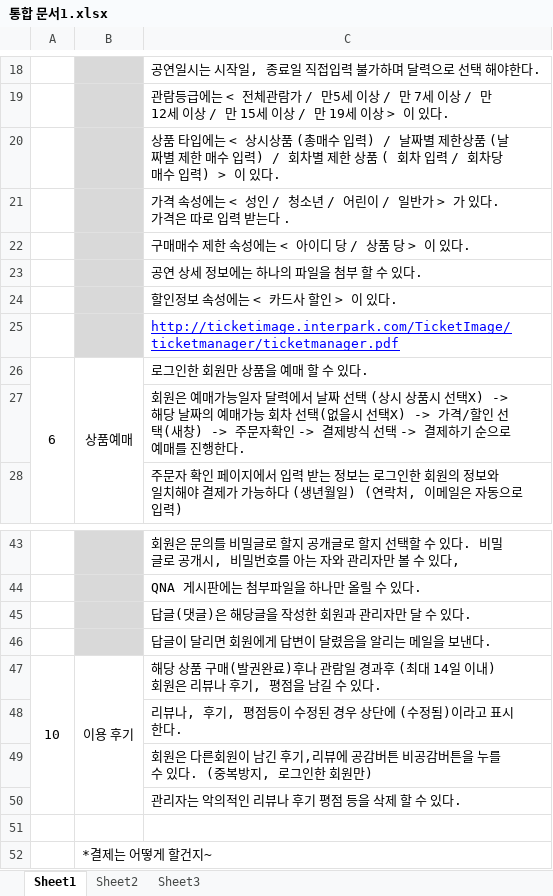
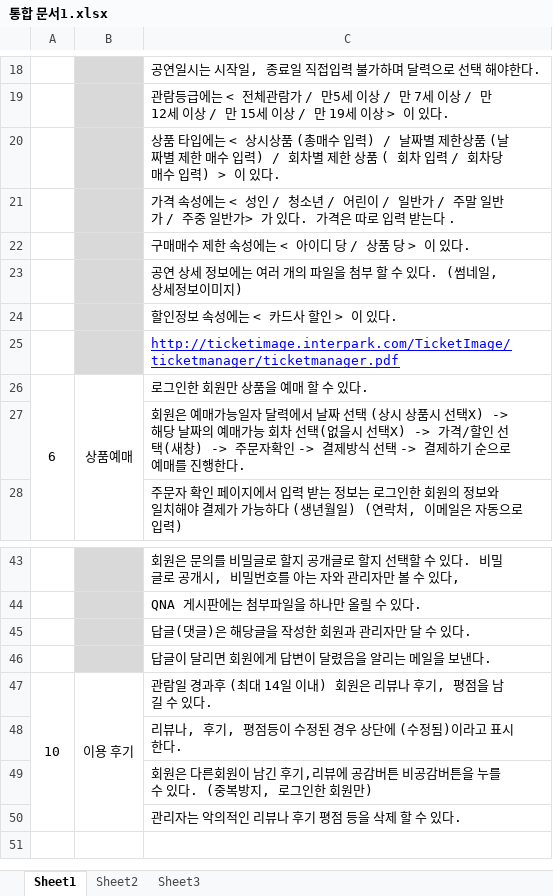
Before and after one commit to chkdchkd1/digital-java, an Excel workbook: portfolio/통합 문서1.xlsx, sheet Sheet1, drawn as a sheet; only a part is shown, gaps mark what is left out; values as stored, in another font and other column widths than the file's, no borders; the diff names each change by its address in the sheet, - before the commit and + after, or states it on an @@ line.

```diff
--- a/portfolio/통합 문서1.xlsx (sheet Sheet1)
+++ b/portfolio/통합 문서1.xlsx (sheet Sheet1)
-C21: …일반가 > 가 있…
+C21: …일반가 / 주말 일반가 / 주중 일반가> 가 있…
-C23: 공연 상세 정보에는 하나의 파일을 첨부 할 수 있다.
+C23: 공연 상세 정보에는 여러 개의 파일을 첨부 할 수 있다. (썸네일, 상세정보이미지)
-C47: 해당 상품 구매(발권완료)후나 관람일…
+C47: 관람일…
-row 51: (empty)
-row 52:  | *결제는 어떻게 할건지~
```
Also changed, not shown: portfolio/table 구현.xlsx, 1 other file.
